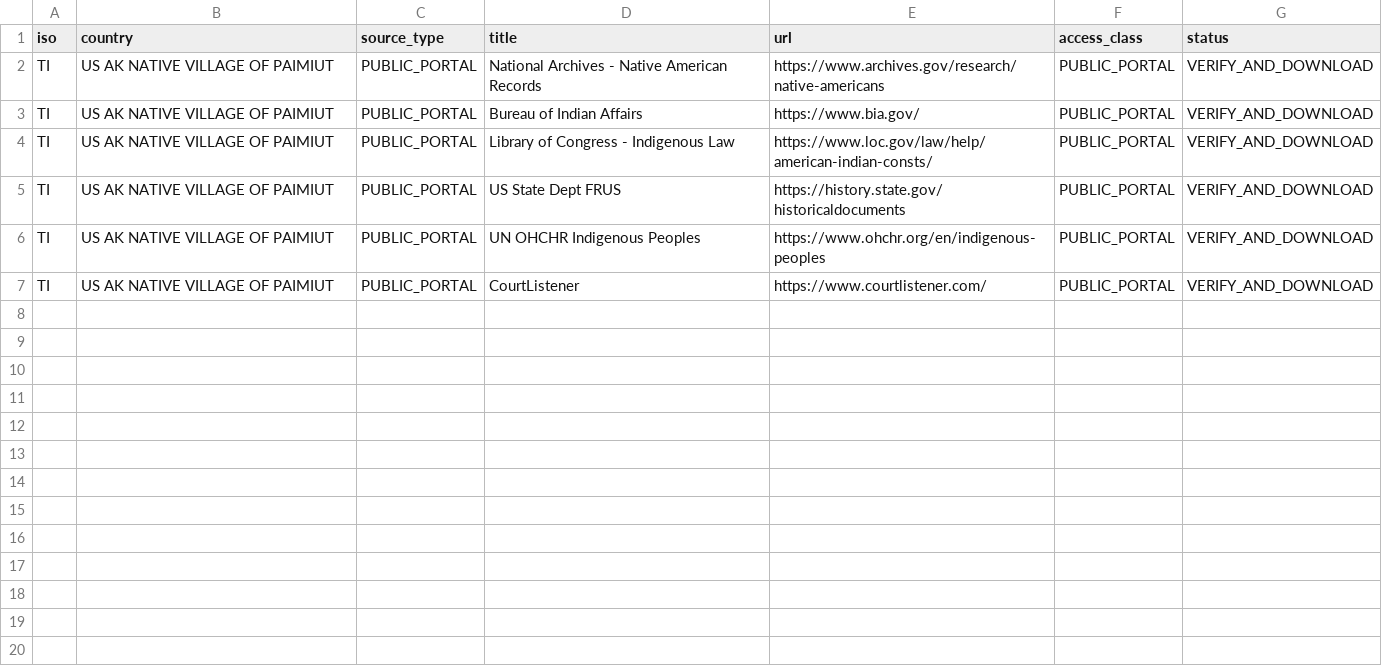
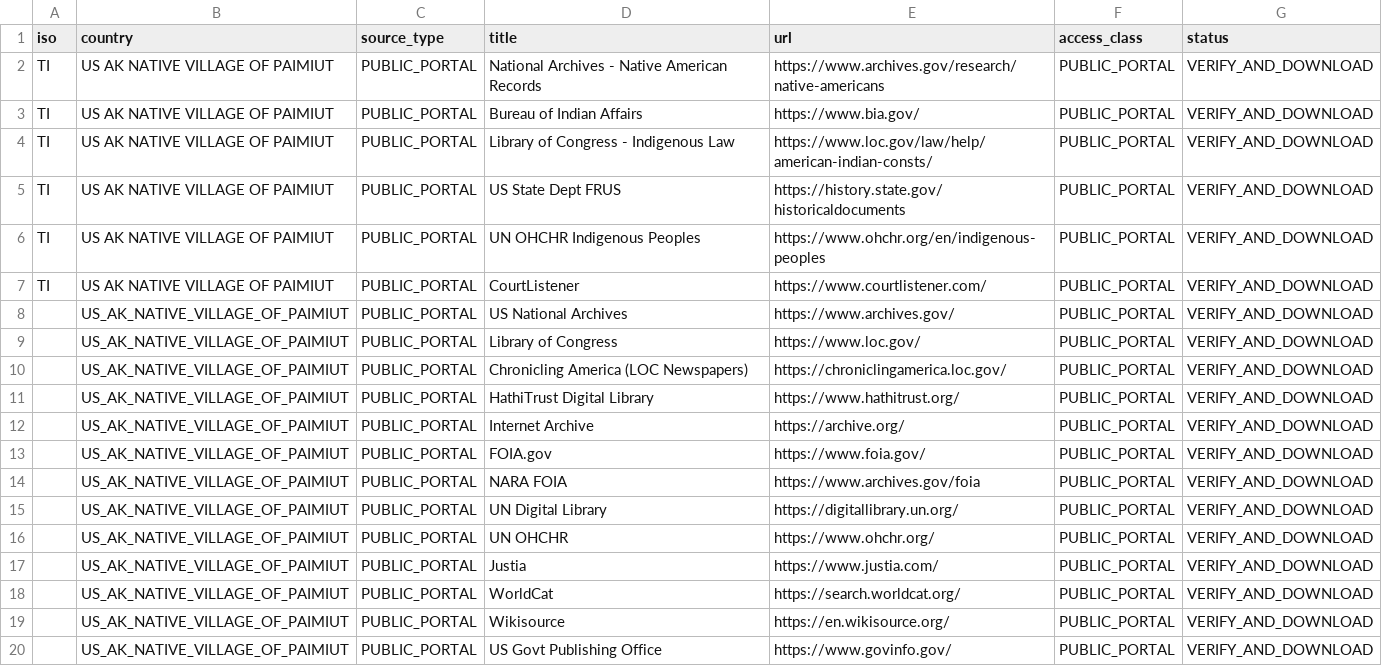
Before and after one commit to GlobalRestitutionAlliance/turtle-island-us-ak-native-village-of-paimiut-master-litigation, a CSV file: 03_Evidentiary_Exhibits/PRIMARY_PUBLIC_SOURCES.csv, drawn as a sheet; the diff names each change by its address in the sheet, - before the commit and + after, or states it on an @@ line.

Commit message:
Expand primary public source registries (Batch 2)

```diff
--- a/03_Evidentiary_Exhibits/PRIMARY_PUBLIC_SOURCES.csv
+++ b/03_Evidentiary_Exhibits/PRIMARY_PUBLIC_SOURCES.csv
+row 8:  | US_AK_NATIVE_VILLAGE_OF_PAIMIUT | PUBLIC_PORTAL | US National Archives | https://www.archives.gov/ | PUBLIC_PORTAL | VERIFY_AND_DOWNLOAD
+row 9:  | US_AK_NATIVE_VILLAGE_OF_PAIMIUT | PUBLIC_PORTAL | Library of Congress | https://www.loc.gov/ | PUBLIC_PORTAL | VERIFY_AND_DOWNLOAD
+row 10:  | US_AK_NATIVE_VILLAGE_OF_PAIMIUT | PUBLIC_PORTAL | Chronicling America (LOC Newspapers) | https://chroniclingamerica.loc.gov/ | PUBLIC_PORTAL | VERIFY_AND_DOWNLOAD
+row 11:  | US_AK_NATIVE_VILLAGE_OF_PAIMIUT | PUBLIC_PORTAL | HathiTrust Digital Library | https://www.hathitrust.org/ | PUBLIC_PORTAL | VERIFY_AND_DOWNLOAD
+row 12:  | US_AK_NATIVE_VILLAGE_OF_PAIMIUT | PUBLIC_PORTAL | Internet Archive | https://archive.org/ | PUBLIC_PORTAL | VERIFY_AND_DOWNLOAD
+row 13:  | US_AK_NATIVE_VILLAGE_OF_PAIMIUT | PUBLIC_PORTAL | FOIA.gov | https://www.foia.gov/ | PUBLIC_PORTAL | VERIFY_AND_DOWNLOAD
+row 14:  | US_AK_NATIVE_VILLAGE_OF_PAIMIUT | PUBLIC_PORTAL | NARA FOIA | https://www.archives.gov/foia | PUBLIC_PORTAL | VERIFY_AND_DOWNLOAD
+row 15:  | US_AK_NATIVE_VILLAGE_OF_PAIMIUT | PUBLIC_PORTAL | UN Digital Library | https://digitallibrary.un.org/ | PUBLIC_PORTAL | VERIFY_AND_DOWNLOAD
+row 16:  | US_AK_NATIVE_VILLAGE_OF_PAIMIUT | PUBLIC_PORTAL | UN OHCHR | https://www.ohchr.org/ | PUBLIC_PORTAL | VERIFY_AND_DOWNLOAD
+row 17:  | US_AK_NATIVE_VILLAGE_OF_PAIMIUT | PUBLIC_PORTAL | Justia | https://www.justia.com/ | PUBLIC_PORTAL | VERIFY_AND_DOWNLOAD
+row 18:  | US_AK_NATIVE_VILLAGE_OF_PAIMIUT | PUBLIC_PORTAL | WorldCat | https://search.worldcat.org/ | PUBLIC_PORTAL | VERIFY_AND_DOWNLOAD
+row 19:  | US_AK_NATIVE_VILLAGE_OF_PAIMIUT | PUBLIC_PORTAL | Wikisource | https://en.wikisource.org/ | PUBLIC_PORTAL | VERIFY_AND_DOWNLOAD
+row 20:  | US_AK_NATIVE_VILLAGE_OF_PAIMIUT | PUBLIC_PORTAL | US Govt Publishing Office | https://www.govinfo.gov/ | PUBLIC_PORTAL | VERIFY_AND_DOWNLOAD
```
Also changed, not shown: 2 other files.
